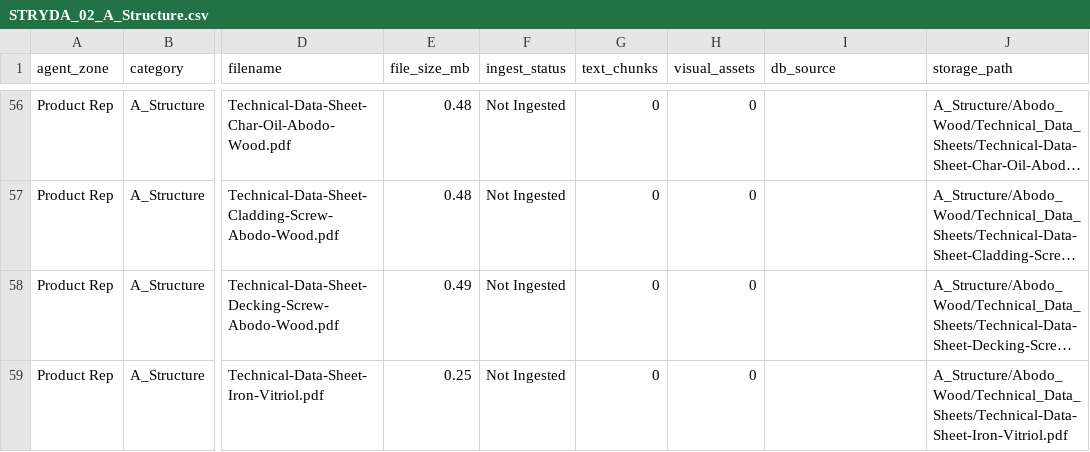
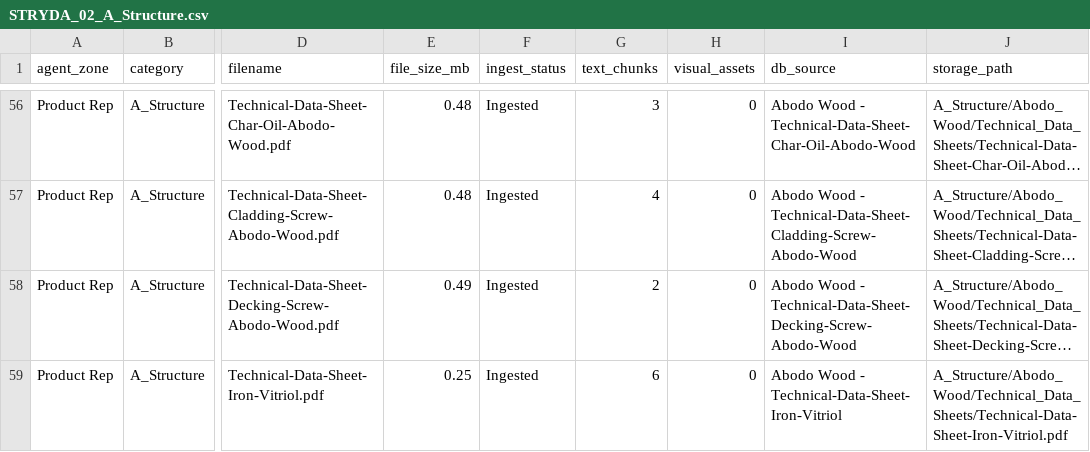
Before and after one commit to mikenano1/STRYDA-v2, a CSV file: frontend/public/exports/STRYDA_02_A_Structure.csv, drawn as a sheet; only a part is shown, gaps mark what is left out; long unchanged cells end in …; the diff covers the shown part only; the diff names each change by its address in the sheet, - before the commit and + after, or states it on an @@ line.

```diff
--- a/frontend/public/exports/STRYDA_02_A_Structure.csv
+++ b/frontend/public/exports/STRYDA_02_A_Structure.csv
-F56:F59 (ingest_status): Not Ingested
+F56:F59 (ingest_status): Ingested
-G56 (text_chunks): 0
+G56 (text_chunks): 3
-I56 (db_source): (empty)
+I56 (db_source): Abodo Wood - Technical-Data-Sheet-Char-Oil-Abodo-Wood
-G57 (text_chunks): 0
+G57 (text_chunks): 4
-I57 (db_source): (empty)
+I57 (db_source): Abodo Wood - Technical-Data-Sheet-Cladding-Screw-Abodo-Wood
-G58 (text_chunks): 0
+G58 (text_chunks): 2
-I58 (db_source): (empty)
+I58 (db_source): Abodo Wood - Technical-Data-Sheet-Decking-Screw-Abodo-Wood
-G59 (text_chunks): 0
+G59 (text_chunks): 6
-I59 (db_source): (empty)
+I59 (db_source): Abodo Wood - Technical-Data-Sheet-Iron-Vitriol
```
Also changed, not shown: 170 edited cells elsewhere in this file, data/STRYDA_01_Compliance.csv, data/STRYDA_02_A_Structure.csv, 9 other files.
